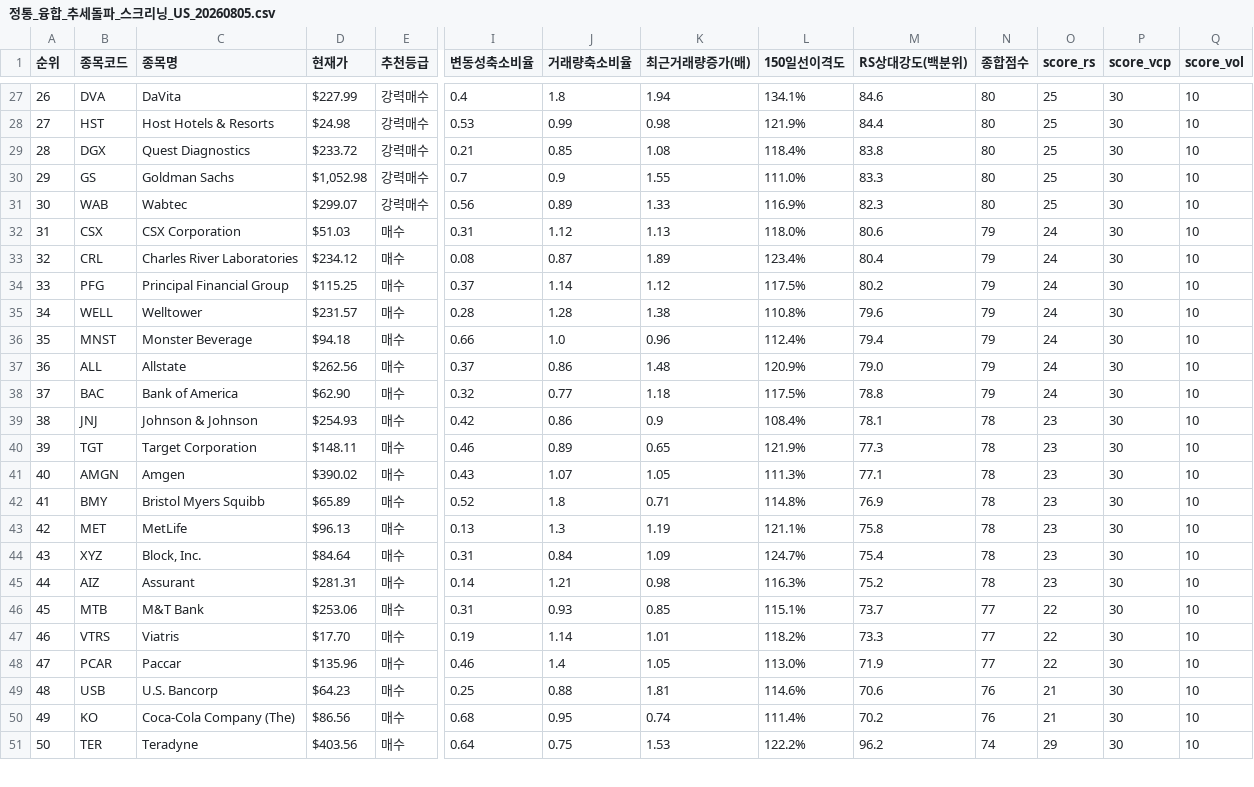
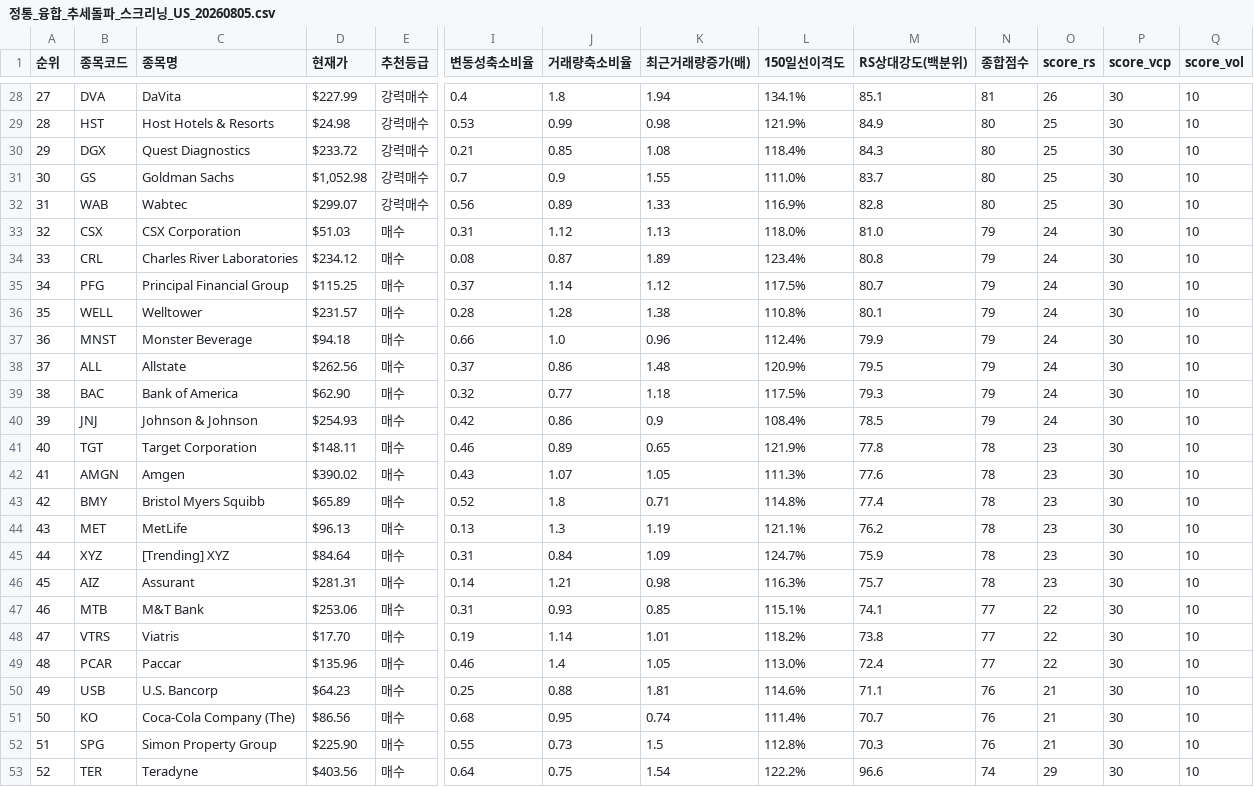
Before and after one commit to nicegoodguy84/us_stock, a CSV file: 정통_융합_추세돌파_스크리닝_US_20260805.csv, drawn as a sheet; only a part is shown, gaps mark what is left out; addresses are those after the commit; rows hold the shown columns only; the diff covers the shown part only; the diff names each change by its address in the sheet, - before the commit and + after, or states it on an @@ line.

```diff
--- a/정통_융합_추세돌파_스크리닝_US_20260805.csv
+++ b/정통_융합_추세돌파_스크리닝_US_20260805.csv
@@ column A (순위) renumbered from row 19 down @@
-M28 (RS상대강도(백분위)): 84.6
+M28 (RS상대강도(백분위)): 85.1
-N28 (종합점수): 80
+N28 (종합점수): 81
-O28 (score_rs): 25
+O28 (score_rs): 26
-M29 (RS상대강도(백분위)): 84.4
+M29 (RS상대강도(백분위)): 84.9
-M30 (RS상대강도(백분위)): 83.8
+M30 (RS상대강도(백분위)): 84.3
-M31 (RS상대강도(백분위)): 83.3
+M31 (RS상대강도(백분위)): 83.7
-M32 (RS상대강도(백분위)): 82.3
+M32 (RS상대강도(백분위)): 82.8
-M33 (RS상대강도(백분위)): 80.6
+M33 (RS상대강도(백분위)): 81.0
-M34 (RS상대강도(백분위)): 80.4
+M34 (RS상대강도(백분위)): 80.8
-M35 (RS상대강도(백분위)): 80.2
+M35 (RS상대강도(백분위)): 80.7
-M36 (RS상대강도(백분위)): 79.6
+M36 (RS상대강도(백분위)): 80.1
-M37 (RS상대강도(백분위)): 79.4
+M37 (RS상대강도(백분위)): 79.9
-M38 (RS상대강도(백분위)): 79.0
+M38 (RS상대강도(백분위)): 79.5
-M39 (RS상대강도(백분위)): 78.8
+M39 (RS상대강도(백분위)): 79.3
-M40 (RS상대강도(백분위)): 78.1
+M40 (RS상대강도(백분위)): 78.5
-N40 (종합점수): 78
+N40 (종합점수): 79
-O40 (score_rs): 23
+O40 (score_rs): 24
-M41 (RS상대강도(백분위)): 77.3
+M41 (RS상대강도(백분위)): 77.8
-M42 (RS상대강도(백분위)): 77.1
+M42 (RS상대강도(백분위)): 77.6
-M43 (RS상대강도(백분위)): 76.9
+M43 (RS상대강도(백분위)): 77.4
-M44 (RS상대강도(백분위)): 75.8
+M44 (RS상대강도(백분위)): 76.2
-C45 (종목명): Block, Inc.
+C45 (종목명): [Trending] XYZ
-M45 (RS상대강도(백분위)): 75.4
+M45 (RS상대강도(백분위)): 75.9
-M46 (RS상대강도(백분위)): 75.2
+M46 (RS상대강도(백분위)): 75.7
-M47 (RS상대강도(백분위)): 73.7
+M47 (RS상대강도(백분위)): 74.1
-M48 (RS상대강도(백분위)): 73.3
+M48 (RS상대강도(백분위)): 73.8
-M49 (RS상대강도(백분위)): 71.9
+M49 (RS상대강도(백분위)): 72.4
-M50 (RS상대강도(백분위)): 70.6
+M50 (RS상대강도(백분위)): 71.1
-M51 (RS상대강도(백분위)): 70.2
+M51 (RS상대강도(백분위)): 70.7
+row 52: 51 | SPG | Simon Property Group | $225.90 | 매수 | 0.55 | 0.73 | 1.5 | 112.8% | 70.3 | 76 | 21 | 30 | 10
-K53 (최근거래량증가(배)): 1.53
+K53 (최근거래량증가(배)): 1.54
-M53 (RS상대강도(백분위)): 96.2
+M53 (RS상대강도(백분위)): 96.6
```
Also changed, not shown: 1 added row, 1 removed row and 87 edited cells elsewhere in this file, 2 other files.
